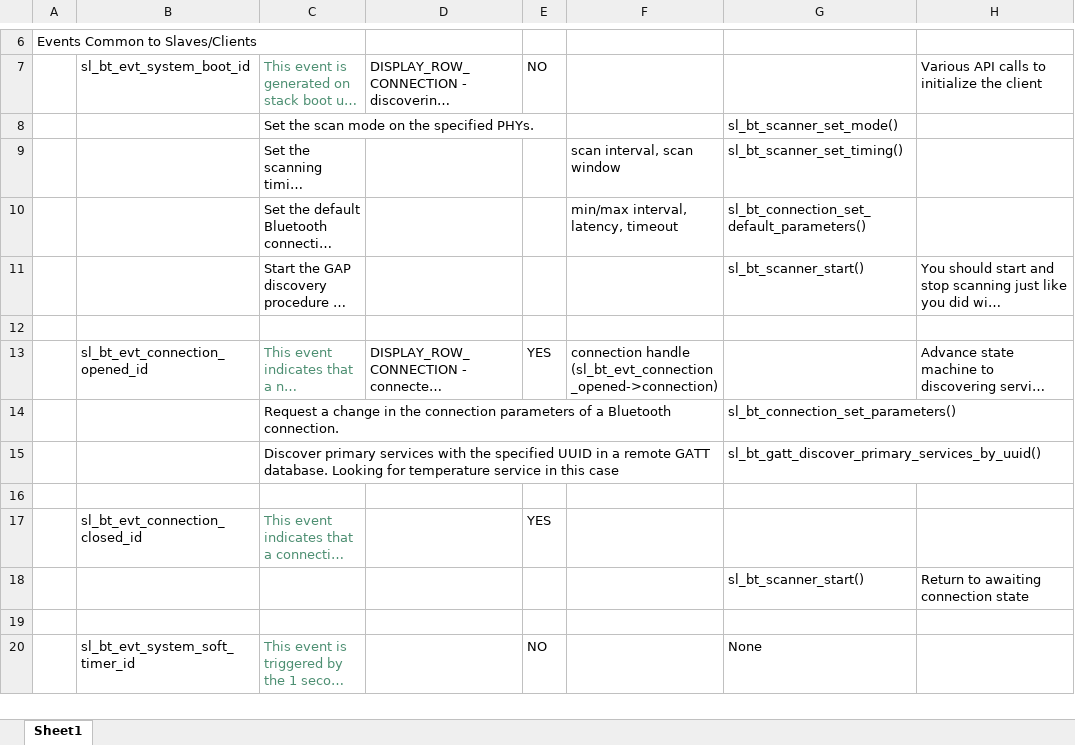
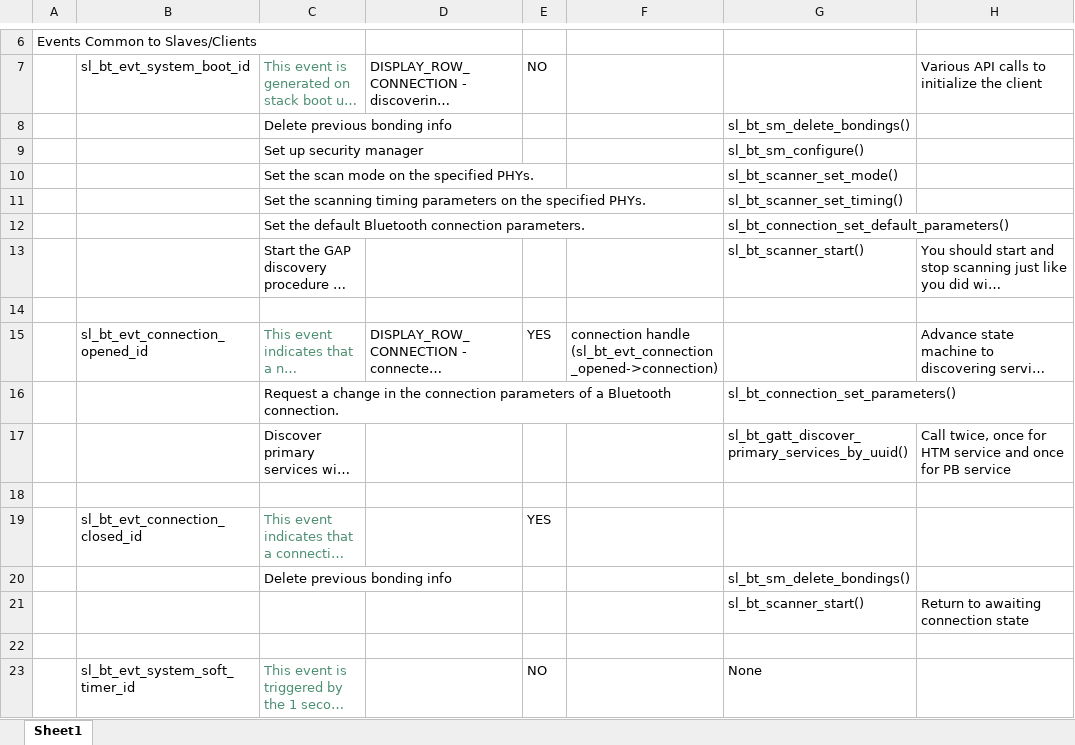
Before and after one commit to bjornhnelson/IOT-Heart-Monitoring-System, an Excel workbook: questions/Client Command Table A9.xlsx, sheet Sheet1, drawn as a sheet; only a part is shown, gaps mark what is left out; long unchanged cells end in …; values as stored, in another font and other column widths than the file's, no borders; charts and pictures not drawn; addresses are those after the commit; the diff covers the shown part only; the diff names each change by its address in the sheet, - before the commit and + after, or states it on an @@ line.

Commit message:
fill out command table, do extra credit

```diff
--- a/questions/Client Command Table A9.xlsx (sheet Sheet1)
+++ b/questions/Client Command Table A9.xlsx (sheet Sheet1)
+row 8:  |  | Delete previous bonding info |  |  |  | sl_bt_sm_delete_bondings()
+row 9:  |  | Set up security manager |  |  |  | sl_bt_sm_configure()
-F11: scan interval, scan window
+F11: (empty)
-F12: min/max interval, latency, timeout
+F12: (empty)
-H17: (empty)
+H17: Call twice, once for HTM service and once for PB service
+row 20:  |  | Delete previous bonding info |  |  |  | sl_bt_sm_delete_bondings()
```
Also changed, not shown: 13 added rows and 5 edited cells elsewhere in this sheet, charts or pictures, 1 other file.
